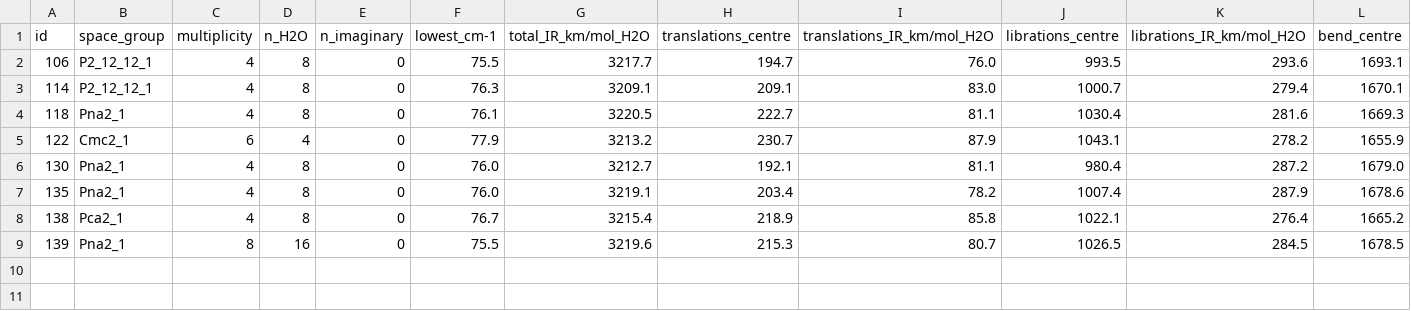
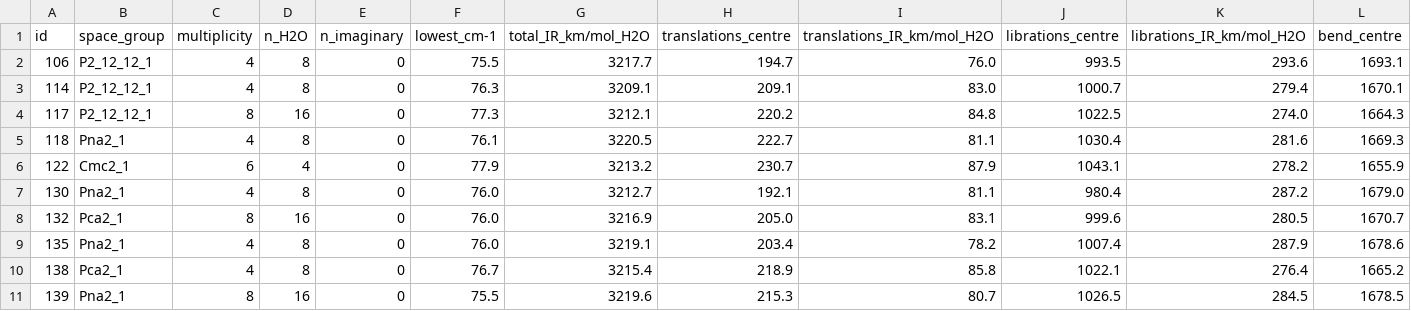
Before and after one commit to LukasMeinschad/IceV_IceIh, a CSV file: crystal_calcs/iceih/topologies/hsesol_d3/analysis/freq_summary.csv, drawn as a sheet; only a part is shown; rows hold the shown columns only; the diff names each change by its address in the sheet, - before the commit and + after, or states it on an @@ line.

```diff
--- a/crystal_calcs/iceih/topologies/hsesol_d3/analysis/freq_summary.csv
+++ b/crystal_calcs/iceih/topologies/hsesol_d3/analysis/freq_summary.csv
+row 4: 117 | P2_12_12_1 | 8 | 16 | 0 | 77.3 | 3212.1 | 220.2 | 84.8 | 1022.5 | 274.0 | 1664.3
+row 8: 132 | Pca2_1 | 8 | 16 | 0 | 76.0 | 3216.9 | 205.0 | 83.1 | 999.6 | 280.5 | 1670.7
```
Also changed, not shown: crystal_calcs/iceih/topologies/hsesol_d3/analysis/comparison_reference.csv, 4 other files.
